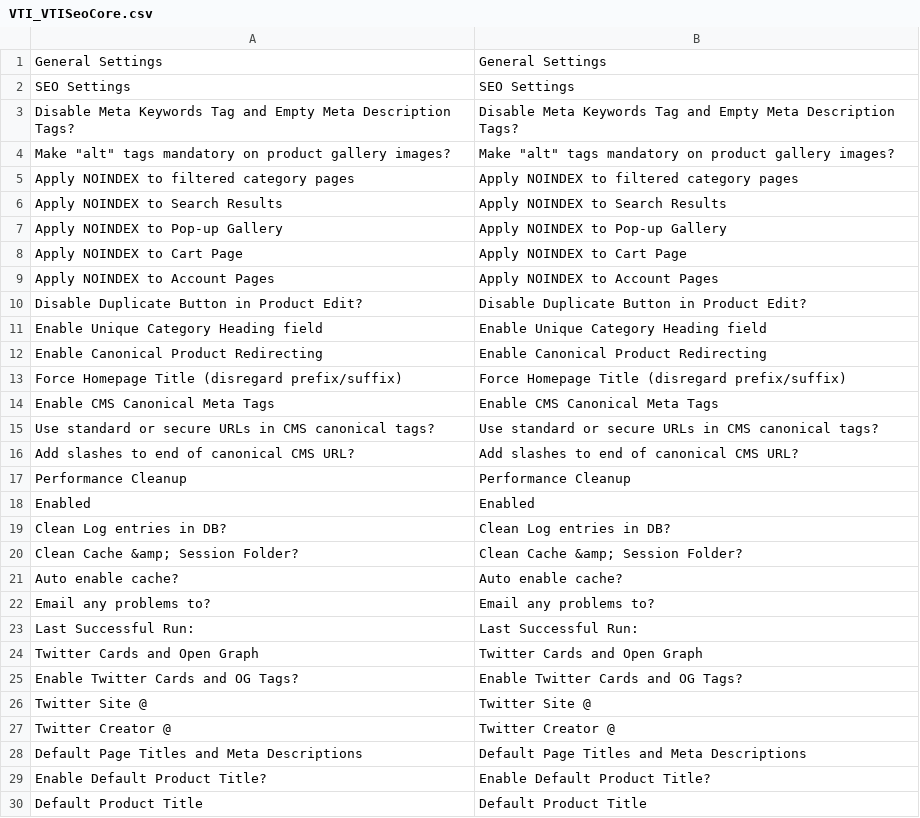
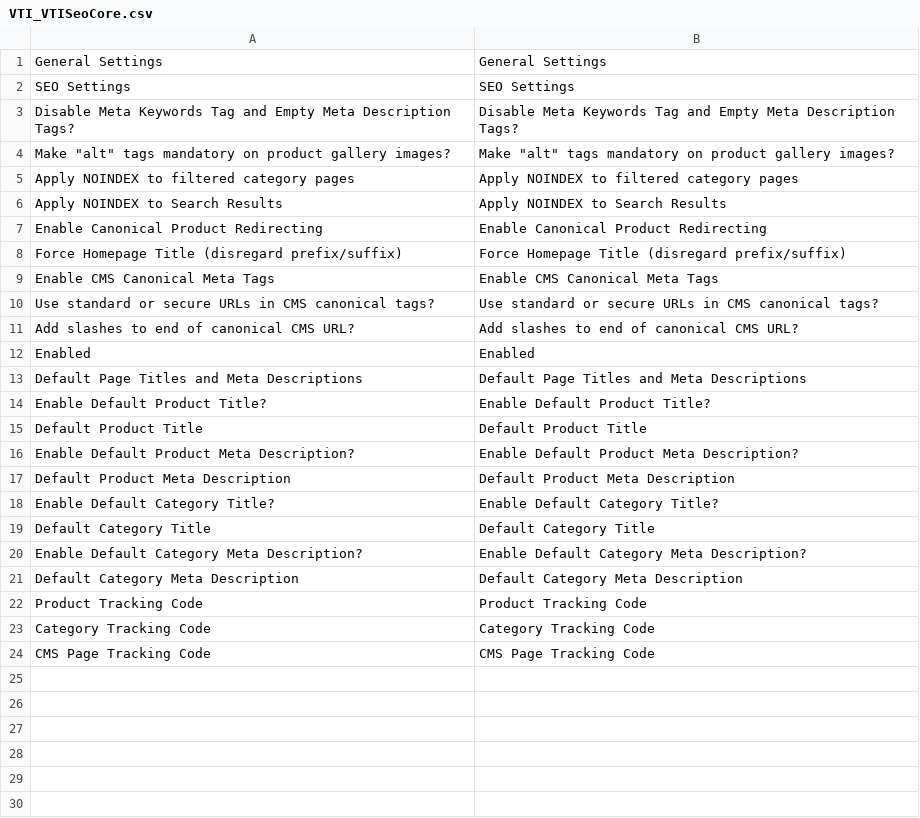
Before and after one commit to natansdj/CreareSEO, a CSV file: app/locale/en_US/VTI_VTISeoCore.csv, drawn as a sheet; only a part is shown; the shorter side is filled out with more unchanged rows; the diff covers the shown part only.

```diff
--- a/app/locale/en_US/VTI_VTISeoCore.csv
+++ b/app/locale/en_US/VTI_VTISeoCore.csv
@@ -6,7 +6,2 @@
 "Apply NOINDEX to Search Results","Apply NOINDEX to Search Results"
-"Apply NOINDEX to Pop-up Gallery","Apply NOINDEX to Pop-up Gallery"
-"Apply NOINDEX to Cart Page","Apply NOINDEX to Cart Page"
-"Apply NOINDEX to Account Pages","Apply NOINDEX to Account Pages"
-"Disable Duplicate Button in Product Edit?","Disable Duplicate Button in Product Edit?"
-"Enable Unique Category Heading field","Enable Unique Category Heading field"
 "Enable Canonical Product Redirecting","Enable Canonical Product Redirecting"
@@ -16,13 +11,3 @@
 "Add slashes to end of canonical CMS URL?","Add slashes to end of canonical CMS URL?"
-"Performance Cleanup","Performance Cleanup"
 "Enabled","Enabled"
-"Clean Log entries in DB?","Clean Log entries in DB?"
-"Clean Cache &amp; Session Folder?","Clean Cache &amp; Session Folder?"
-"Auto enable cache?","Auto enable cache?"
-"Email any problems to?","Email any problems to?"
-"Last Successful Run:","Last Successful Run:"
-"Twitter Cards and Open Graph","Twitter Cards and Open Graph"
-"Enable Twitter Cards and OG Tags?","Enable Twitter Cards and OG Tags?"
-"Twitter Site @","Twitter Site @"
-"Twitter Creator @","Twitter Creator @"
 "Default Page Titles and Meta Descriptions","Default Page Titles and Meta Descriptions"
```
Also changed, not shown: 38 removed rows elsewhere in this file, 35 other files.
